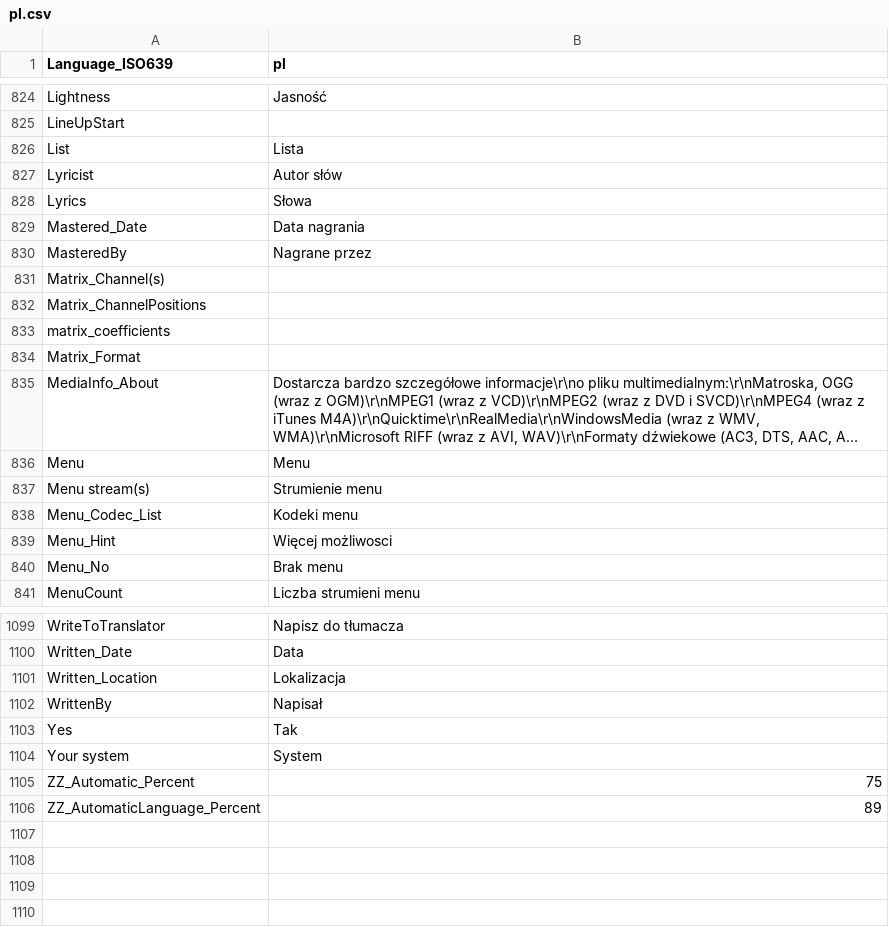
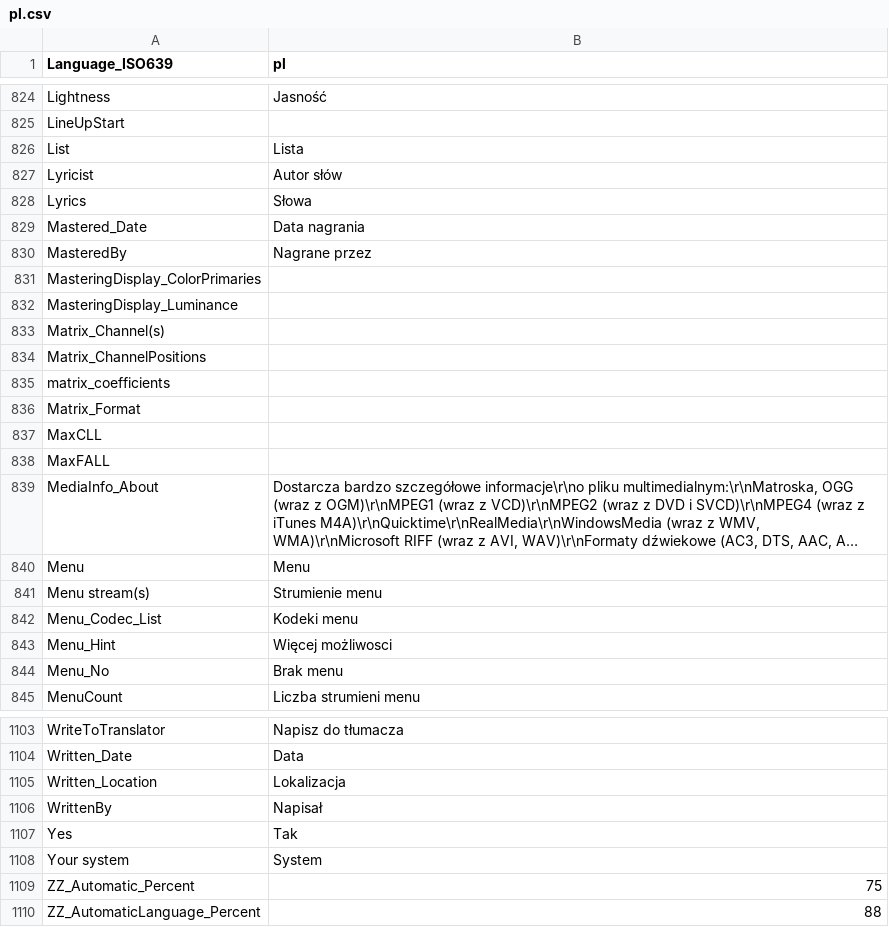
Before and after one commit to Aleksoid1978/MPC-BE, a CSV file: src/ExtLib/MediaInfo/Language/pl.csv, drawn as a sheet; only a part is shown, gaps mark what is left out; long unchanged cells end in …; addresses are those after the commit; the diff names each change by its address in the sheet, - before the commit and + after, or states it on an @@ line.

```diff
--- a/src/ExtLib/MediaInfo/Language/pl.csv
+++ b/src/ExtLib/MediaInfo/Language/pl.csv
+row 831: MasteringDisplay_ColorPrimaries
+row 832: MasteringDisplay_Luminance
+row 837: MaxCLL
+row 838: MaxFALL
-B1110 (pl): 89
+B1110 (pl): 88
```
Also changed, not shown: src/ExtLib/MediaInfo/Language/ko.csv, src/ExtLib/MediaInfo/Language/pt-BR.csv, 44 other files.
